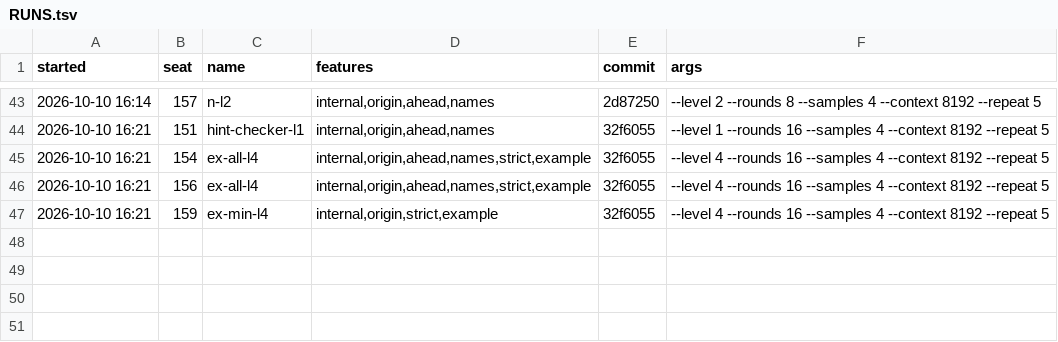
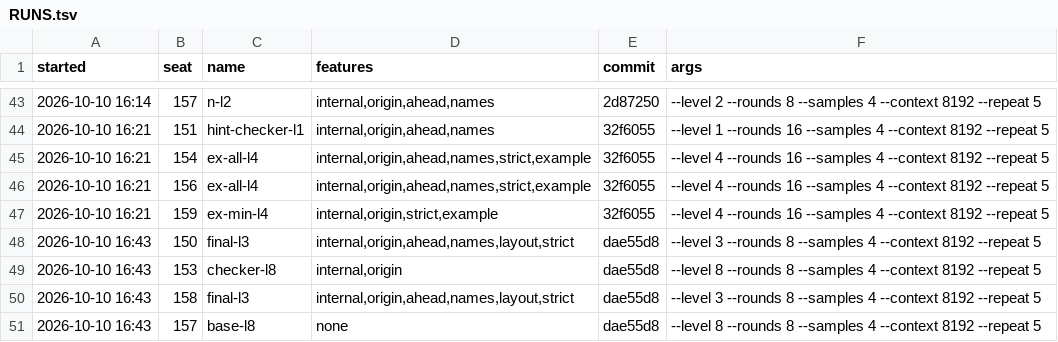
Before and after one commit to ashik-ece/AWS-NKI-Kernal-Optimizer, a TSV file: results/RUNS.tsv, drawn as a sheet; only a part is shown, gaps mark what is left out; the diff names each change by its address in the sheet, - before the commit and + after, or states it on an @@ line.

Commit message:
Findings: repro kernels for every hole, checked by the organisers' own --check; diagnose --explain

```diff
--- a/results/RUNS.tsv
+++ b/results/RUNS.tsv
+row 48: 2026-10-10 16:43 | 150 | final-l3 | internal,origin,ahead,names,layout,strict | dae55d8 | --level 3 --rounds 8 --samples 4 --context 8192 --repeat 5
+row 49: 2026-10-10 16:43 | 153 | checker-l8 | internal,origin | dae55d8 | --level 8 --rounds 8 --samples 4 --context 8192 --repeat 5
+row 50: 2026-10-10 16:43 | 158 | final-l3 | internal,origin,ahead,names,layout,strict | dae55d8 | --level 3 --rounds 8 --samples 4 --context 8192 --repeat 5
+row 51: 2026-10-10 16:43 | 157 | base-l8 | none | dae55d8 | --level 8 --rounds 8 --samples 4 --context 8192 --repeat 5
```
Also changed, not shown: 20 other files.
